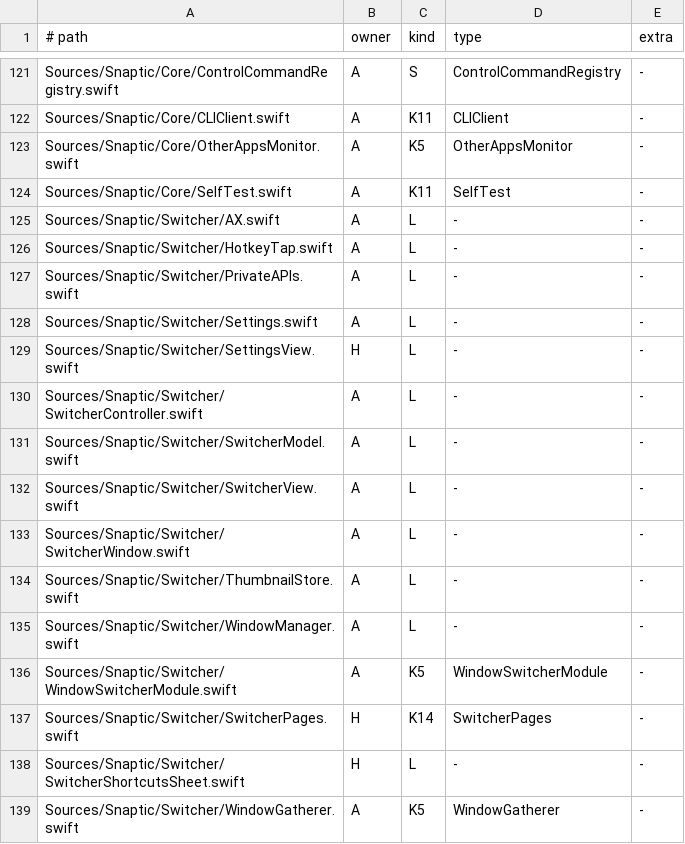
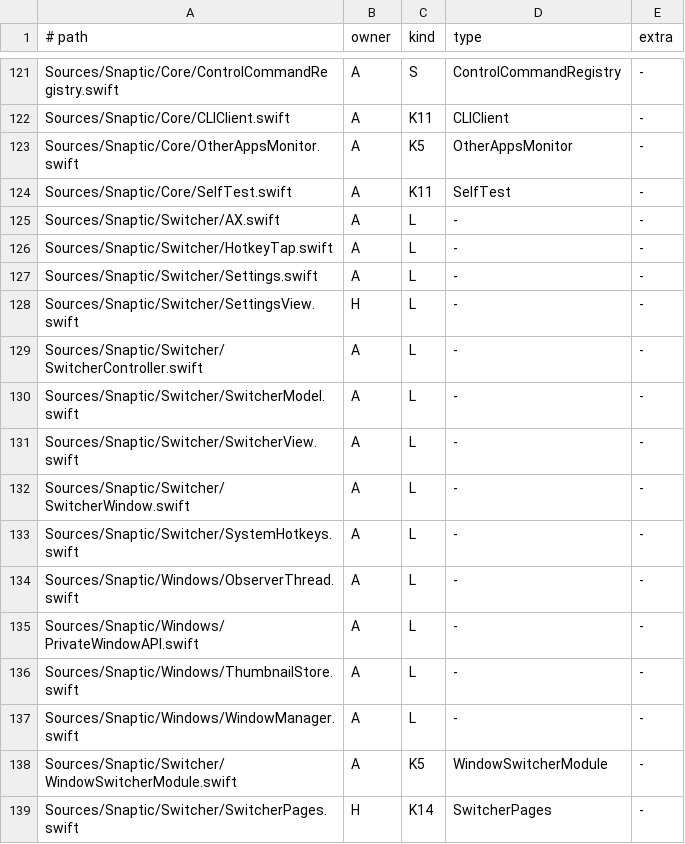
Before and after one commit to revylfitness/snaptic, a TSV file: scripts/stubs.tsv, drawn as a sheet; only a part is shown, gaps mark what is left out; the shorter side is filled out with more unchanged rows.

```diff
--- a/scripts/stubs.tsv
+++ b/scripts/stubs.tsv
@@ -126,3 +126,2 @@ Sources/Snaptic/Switcher/AX.swift	A	L	-	-
 Sources/Snaptic/Switcher/HotkeyTap.swift	A	L	-	-
-Sources/Snaptic/Switcher/PrivateAPIs.swift	A	L	-	-
 Sources/Snaptic/Switcher/Settings.swift	A	L	-	-
@@ -133,4 +132,7 @@ Sources/Snaptic/Switcher/SwitcherView.swift	A	L	-	-
 Sources/Snaptic/Switcher/SwitcherWindow.swift	A	L	-	-
-Sources/Snaptic/Switcher/ThumbnailStore.swift	A	L	-	-
-Sources/Snaptic/Switcher/WindowManager.swift	A	L	-	-
+Sources/Snaptic/Switcher/SystemHotkeys.swift	A	L	-	-
+Sources/Snaptic/Windows/ObserverThread.swift	A	L	-	-
+Sources/Snaptic/Windows/PrivateWindowAPI.swift	A	L	-	-
+Sources/Snaptic/Windows/ThumbnailStore.swift	A	L	-	-
+Sources/Snaptic/Windows/WindowManager.swift	A	L	-	-
 Sources/Snaptic/Switcher/WindowSwitcherModule.swift	A	K5	WindowSwitcherModule	-
```
Also changed, not shown: 12 other files.
